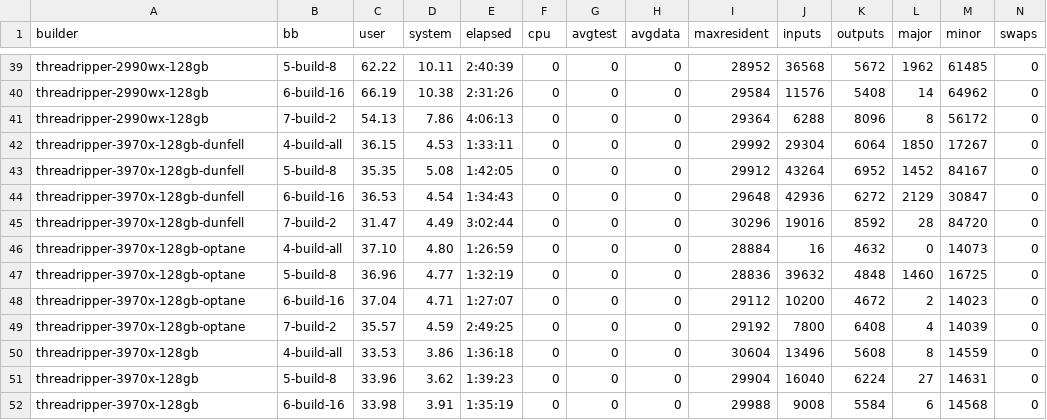
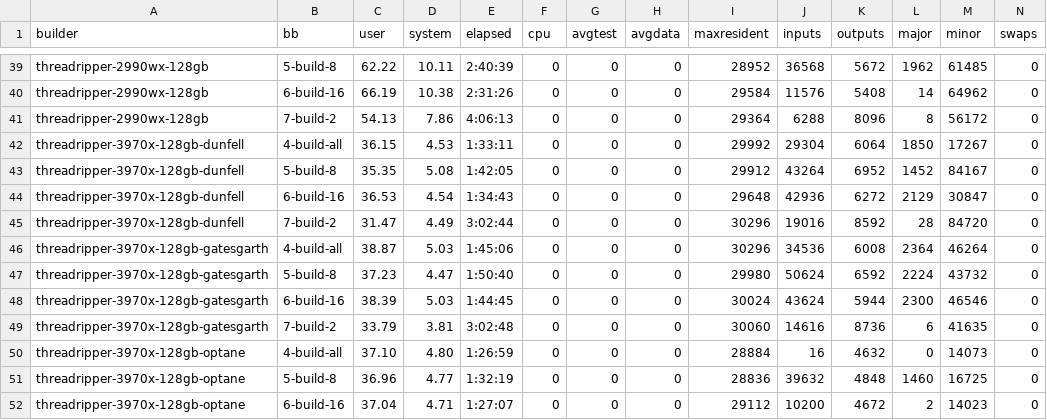
Before and after one commit to shr-project/test-oe-build-time, a CSV file: results.sheet03.time.build.csv, drawn as a sheet; only a part is shown, gaps mark what is left out; the shorter side is filled out with more unchanged rows.

```diff
--- a/results.sheet03.time.build.csv
+++ b/results.sheet03.time.build.csv
@@ -45,2 +45,6 @@ threadripper-3970x-128gb-dunfell;6-build-16;36.53;4.54;1:34:43;0;0;0;29648;42936
 threadripper-3970x-128gb-dunfell;7-build-2;31.47;4.49;3:02:44;0;0;0;30296;19016;8592;28;84720;0
+threadripper-3970x-128gb-gatesgarth;4-build-all;38.87;5.03;1:45:06;0;0;0;30296;34536;6008;2364;46264;0
+threadripper-3970x-128gb-gatesgarth;5-build-8;37.23;4.47;1:50:40;0;0;0;29980;50624;6592;2224;43732;0
+threadripper-3970x-128gb-gatesgarth;6-build-16;38.39;5.03;1:44:45;0;0;0;30024;43624;5944;2300;46546;0
+threadripper-3970x-128gb-gatesgarth;7-build-2;33.79;3.81;3:02:48;0;0;0;30060;14616;8736;6;41635;0
 threadripper-3970x-128gb-optane;4-build-all;37.10;4.80;1:26:59;0;0;0;28884;16;4632;0;14073;0
```
Also changed, not shown: results.sheet01.builders.csv, results.sheet02.time.init.csv, 36 other files.
